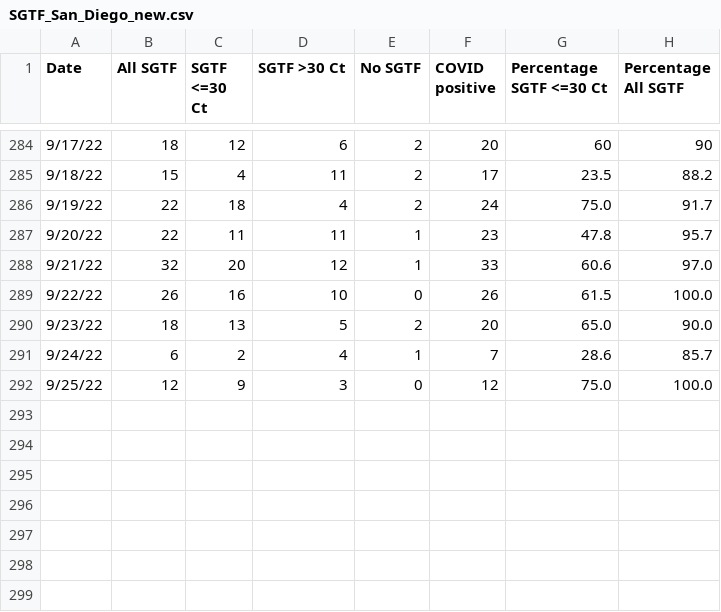
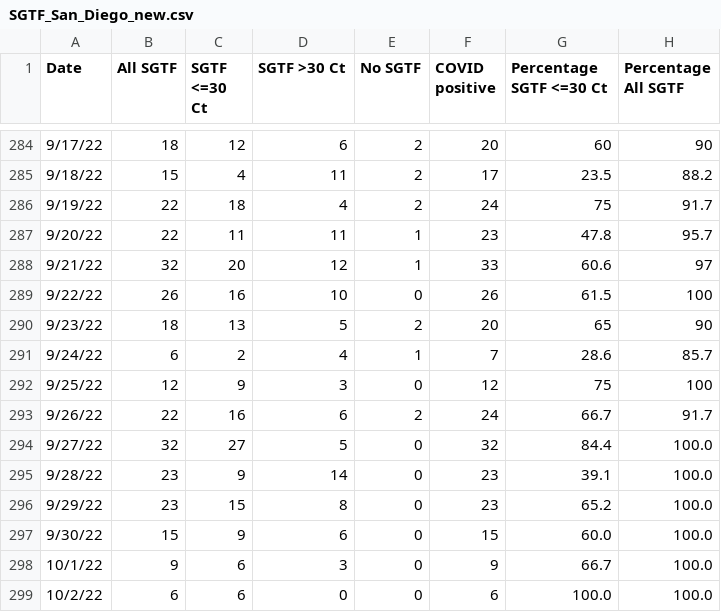
Before and after one commit to andersen-lab/SARS-CoV-2_SGTF_San-Diego, a CSV file: SGTF_San_Diego_new.csv, drawn as a sheet; only a part is shown, gaps mark what is left out.

Commit message:
updated SGTF

```diff
--- a/SGTF_San_Diego_new.csv
+++ b/SGTF_San_Diego_new.csv
@@ -285,8 +285,15 @@ Date,All SGTF,SGTF <=30 Ct,SGTF >30 Ct,No SGTF,COVID positive,Percentage SGTF <=
 9/18/22,15,4,11,2,17,23.5,88.2
-9/19/22,22,18,4,2,24,75.0,91.7
+9/19/22,22,18,4,2,24,75,91.7
 9/20/22,22,11,11,1,23,47.8,95.7
-9/21/22,32,20,12,1,33,60.6,97.0
-9/22/22,26,16,10,0,26,61.5,100.0
-9/23/22,18,13,5,2,20,65.0,90.0
+9/21/22,32,20,12,1,33,60.6,97
+9/22/22,26,16,10,0,26,61.5,100
+9/23/22,18,13,5,2,20,65,90
 9/24/22,6,2,4,1,7,28.6,85.7
-9/25/22,12,9,3,0,12,75.0,100.0
+9/25/22,12,9,3,0,12,75,100
+9/26/22,22,16,6,2,24,66.7,91.7
+9/27/22,32,27,5,0,32,84.4,100.0
+9/28/22,23,9,14,0,23,39.1,100.0
+9/29/22,23,15,8,0,23,65.2,100.0
+9/30/22,15,9,6,0,15,60.0,100.0
+10/1/22,9,6,3,0,9,66.7,100.0
+10/2/22,6,6,0,0,6,100.0,100.0
```
